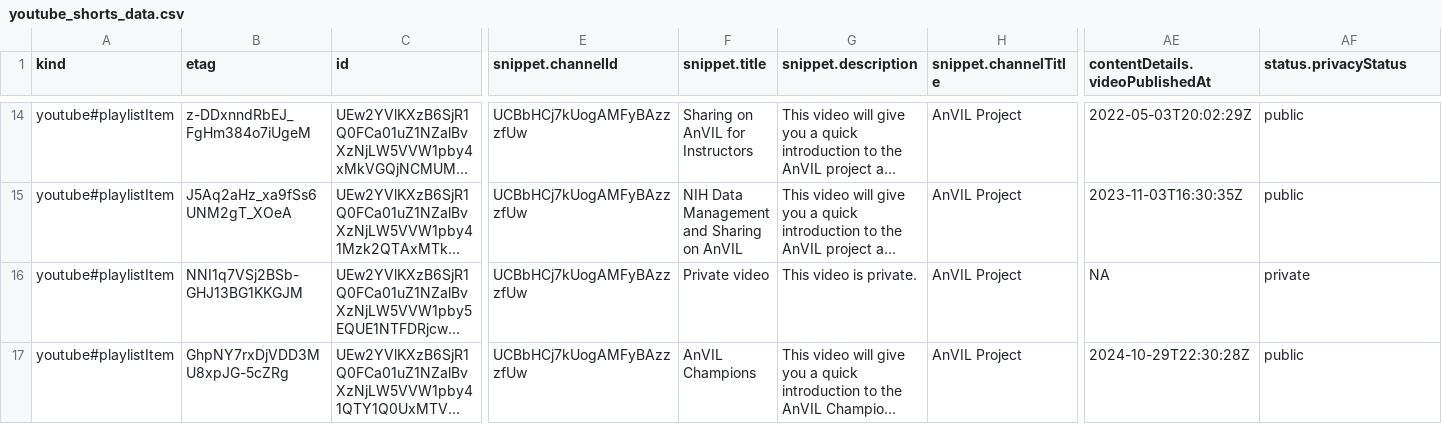
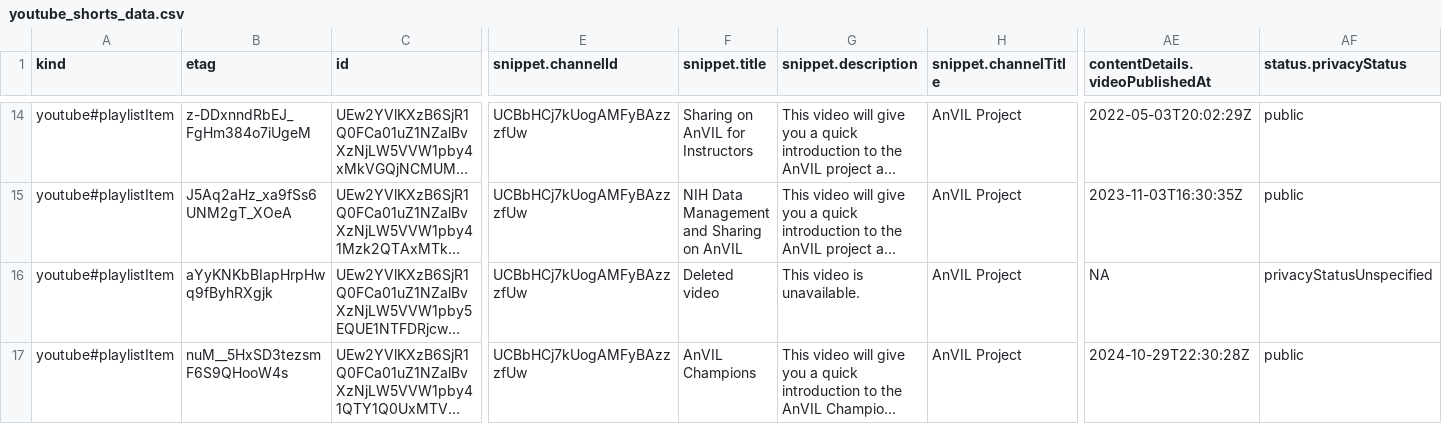
Before and after one commit to fhdsl/AnVIL_Collection, a CSV file: resources/youtube_shorts_data.csv, drawn as a sheet; only a part is shown, gaps mark what is left out; long unchanged cells end in …; the diff names each change by its address in the sheet, - before the commit and + after, or states it on an @@ line.

```diff
--- a/resources/youtube_shorts_data.csv
+++ b/resources/youtube_shorts_data.csv
-B16 (etag): NNI1q7VSj2BSb-GHJ13BG1KKGJM
+B16 (etag): aYyKNKbBIapHrpHwq9fByhRXgjk
-F16 (snippet.title): Private video
+F16 (snippet.title): Deleted video
-G16 (snippet.description): This video is private.
+G16 (snippet.description): This video is unavailable.
-AF16 (status.privacyStatus): private
+AF16 (status.privacyStatus): privacyStatusUnspecified
-B17 (etag): GhpNY7rxDjVDD3MU8xpJG-5cZRg
+B17 (etag): nuM__5HxSD3tezsmF6S9QHooW4s
```
Also changed, not shown: 1 other file.
